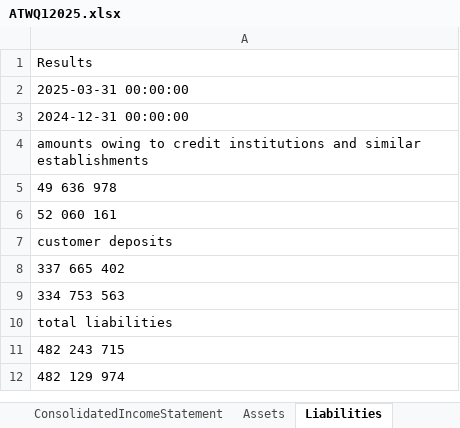
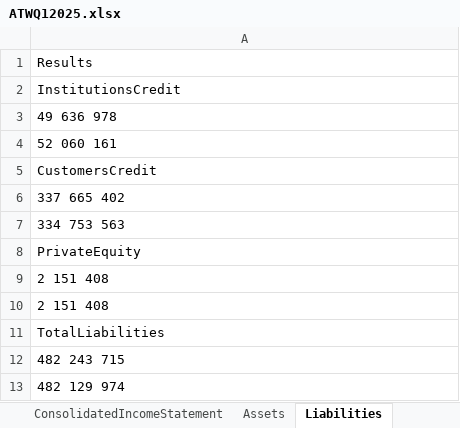
Before and after one commit to aymanfen/BankAnalytics, an Excel workbook: Reports/Cleaned/ATWQ12025.xlsx, sheet Liabilities, drawn as a sheet; values as stored, in another font and other column widths than the file's, no borders; removed rows and columns are numbered as before the commit, all else as after; the diff names each change by its address in the sheet, - before the commit and + after, or states it on an @@ line.

```diff
--- a/Reports/Cleaned/ATWQ12025.xlsx (sheet Liabilities)
+++ b/Reports/Cleaned/ATWQ12025.xlsx (sheet Liabilities)
-A2: 2025-03-31 00:00:00
+A2: InstitutionsCredit
-row 3: 2024-12-31 00:00:00
-row 4: amounts owing to credit institutions and similar establishments
-A5: customer deposits
+A5: CustomersCredit
-A8: total liabilities
+A8: PrivateEquity
+row 9: 2 151 408
+row 10: 2 151 408
+row 11: TotalLiabilities
```
Also changed, not shown: sheet ConsolidatedIncomeStatement, sheet ConsolidatedLiabilities, sheet IncomeStatement, sheet ConsolidatedAssets, sheet Assets, 65 other files.
